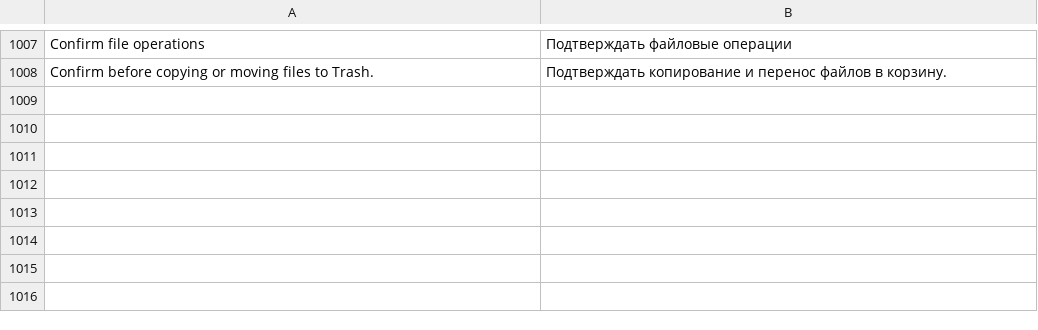
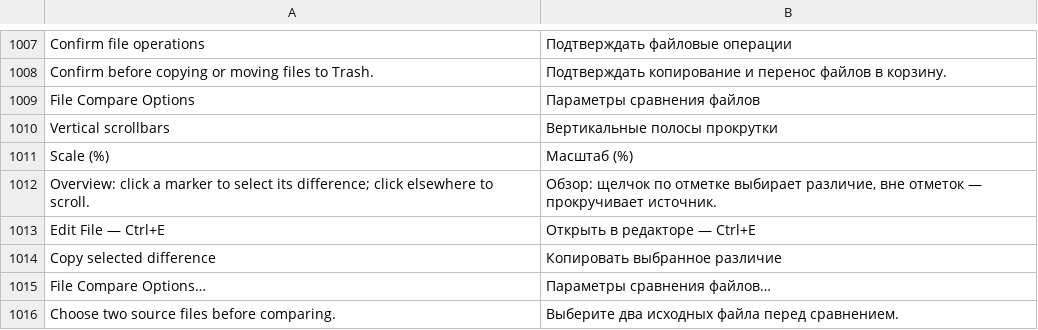
Before and after one commit to bhgv/geany-insight, a TSV file: insight/locale/insight.tsv, drawn as a sheet; only a part is shown, gaps mark what is left out.

Commit message:
Localize and document the File Compare view workflow with production captures

```diff
--- a/insight/locale/insight.tsv
+++ b/insight/locale/insight.tsv
@@ -1008 +1008,9 @@ Confirm file operations	Подтверждать файловые операци
 Confirm before copying or moving files to Trash.	Подтверждать копирование и перенос файлов в корзину.
+File Compare Options	Параметры сравнения файлов
+Vertical scrollbars	Вертикальные полосы прокрутки
+Scale (%)	Масштаб (%)
+Overview: click a marker to select its difference; click elsewhere to scroll.	Обзор: щелчок по отметке выбирает различие, вне отметок — прокручивает источник.
+Edit File — Ctrl+E	Открыть в редакторе — Ctrl+E
+Copy selected difference	Копировать выбранное различие
+File Compare Options…	Параметры сравнения файлов…
+Choose two source files before comparing.	Выберите два исходных файла перед сравнением.
```
Also changed, not shown: 10 other files.
